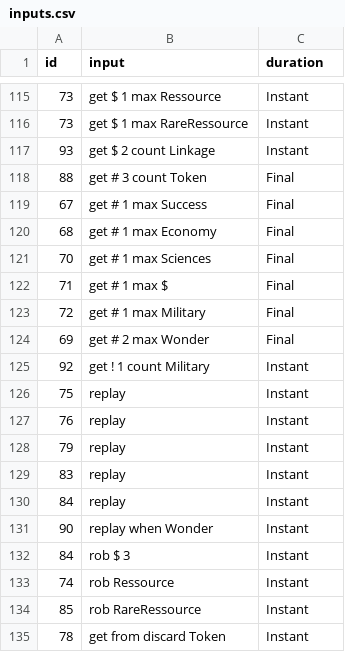
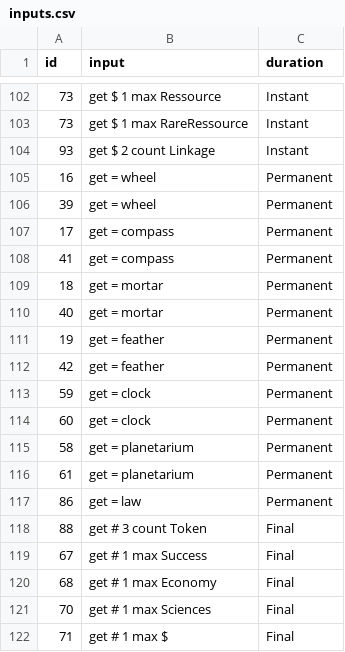
Before and after one commit to Manolo-dev/SevenWondersDuel, a CSV file: db/inputs.csv, drawn as a sheet; only a part is shown, gaps mark what is left out; the shorter side is filled out with more unchanged rows; the diff covers the shown part only.

```diff
--- a/db/inputs.csv
+++ b/db/inputs.csv
@@ -117,2 +104,15 @@ id,                                                                            i
 93,                                                            get $ 2 count Linkage, Instant
+16,                                                                      get = wheel, Permanent
+39,                                                                      get = wheel, Permanent
+17,                                                                    get = compass, Permanent
+41,                                                                    get = compass, Permanent
+18,                                                                     get = mortar, Permanent
+40,                                                                     get = mortar, Permanent
+19,                                                                    get = feather, Permanent
+42,                                                                    get = feather, Permanent
+59,                                                                      get = clock, Permanent
+60,                                                                      get = clock, Permanent
+58,                                                                get = planetarium, Permanent
+61,                                                                get = planetarium, Permanent
+86,                                                                        get = law, Permanent
 88,                                                              get # 3 count Token, Final
```
Also changed, not shown: 13 removed rows elsewhere in this file, 7 other files.
